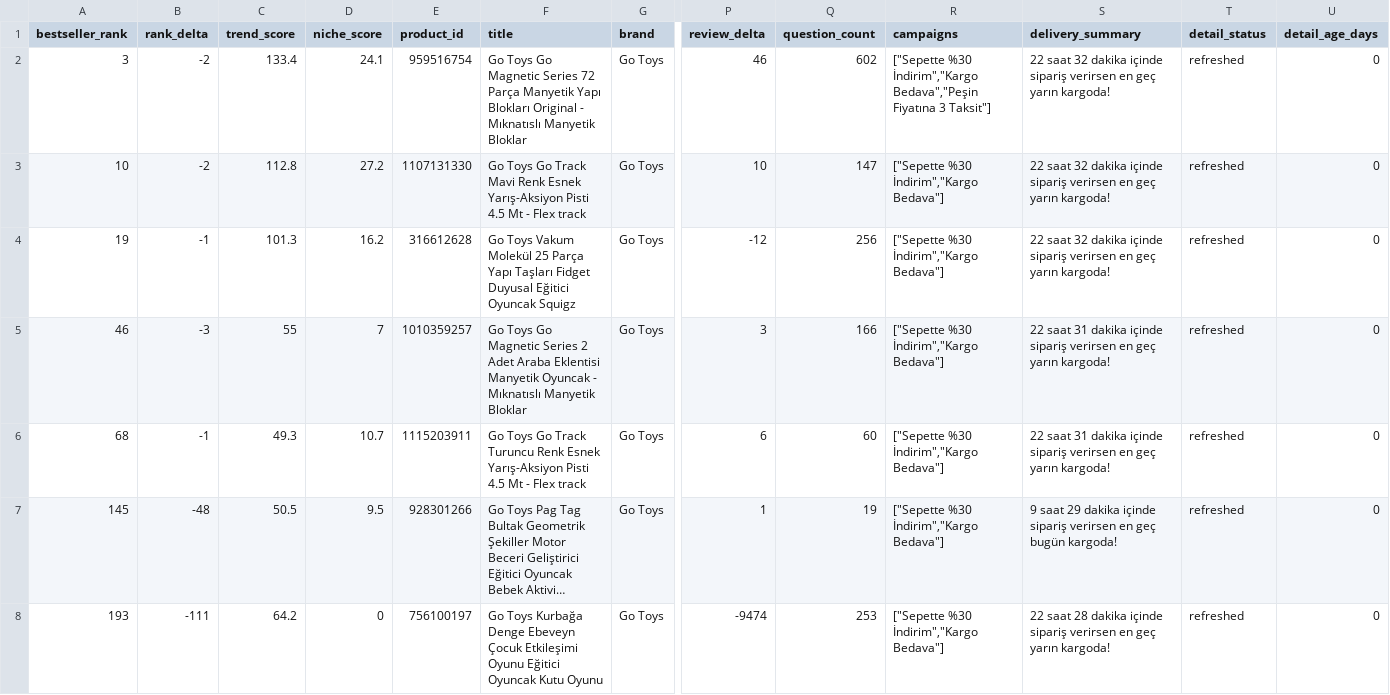
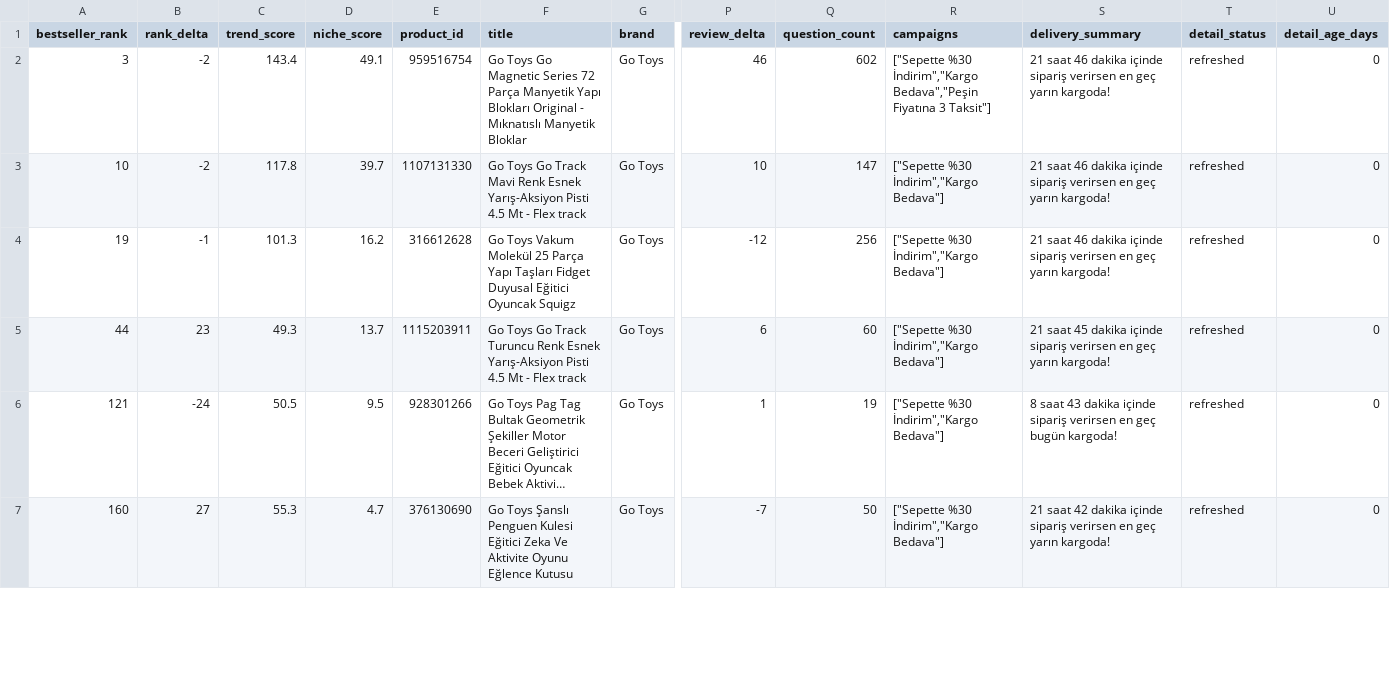
Before and after one commit to caner8047-coder/Trendyol, a CSV file: lists/2026-08-17/price-drops.csv, drawn as a sheet; only a part is shown, gaps mark what is left out; long unchanged cells end in …; removed rows and columns are numbered as before the commit, all else as after; rows hold the shown columns only; the diff covers the shown part only; the diff names each change by its address in the sheet, - before the commit and + after, or states it on an @@ line.

```diff
--- a/lists/2026-08-17/price-drops.csv
+++ b/lists/2026-08-17/price-drops.csv
-C2 (trend_score): 133.4
+C2 (trend_score): 143.4
-D2 (niche_score): 24.1
+D2 (niche_score): 49.1
-S2:S4 (delivery_summary): 22 saat 32 dakika içinde…
+S2:S4 (delivery_summary): 21 saat 46 dakika içinde…
-C3 (trend_score): 112.8
+C3 (trend_score): 117.8
-D3 (niche_score): 27.2
+D3 (niche_score): 39.7
-row 5: 46 | -3 | 55 | 7 | 1010359257 | Go Toys Go Magnetic Series 2 Adet Araba Eklentisi Manyetik Oyuncak - Mıknatıslı Manyetik Bloklar | Go Toys | 3 | 166 | ["Sepette %30 İndirim","Kargo Bedava"] | 22 saat 31 dakika içinde sipariş verirsen en geç yarın kargoda! | refreshed | 0
-A5 (bestseller_rank): 68
+A5 (bestseller_rank): 44
-B5 (rank_delta): -1
+B5 (rank_delta): 23
-D5 (niche_score): 10.7
+D5 (niche_score): 13.7
-S5 (delivery_summary): 22 saat 31 dakika içinde…
+S5 (delivery_summary): 21 saat 45 dakika içinde…
-A6 (bestseller_rank): 145
+A6 (bestseller_rank): 121
-B6 (rank_delta): -48
+B6 (rank_delta): -24
-S6 (delivery_summary): 9 saat 29 dakika içinde…
+S6 (delivery_summary): 8 saat 43 dakika içinde…
-row 8: 193 | -111 | 64.2 | 0 | 756100197 | Go Toys Kurbağa Denge Ebeveyn Çocuk Etkileşimi Oyunu Eğitici Oyuncak Kutu Oyunu | Go Toys | -9474 | 253 | ["Sepette %30 İndirim","Kargo Bedava"] | 22 saat 28 dakika içinde sipariş verirsen en geç yarın kargoda! | refreshed | 0
+row 7: 160 | 27 | 55.3 | 4.7 | 376130690 | Go Toys Şanslı Penguen Kulesi Eğitici Zeka Ve Aktivite Oyunu Eğlence Kutusu | Go Toys | -7 | 50 | ["Sepette %30 İndirim","Kargo Bedava"] | 21 saat 42 dakika içinde sipariş verirsen en geç yarın kargoda! | refreshed | 0
```
Also changed, not shown: 5 removed rows and 24 edited cells elsewhere in this file, lists/2026-08-17/campaigns.csv, lists/2026-08-17/niche.csv, 21 other files.
